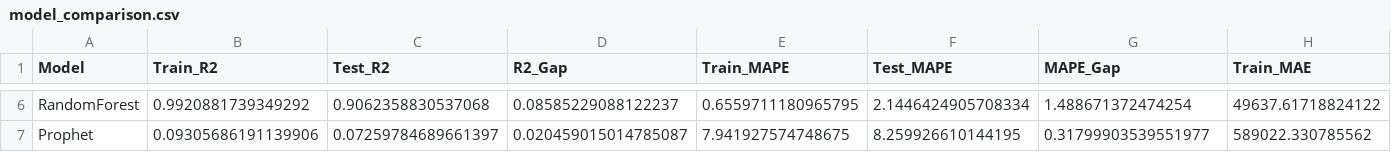
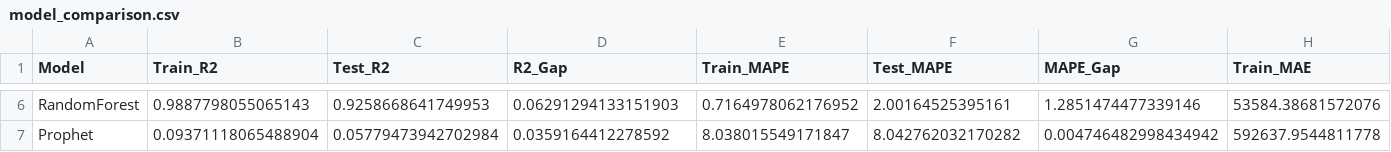
Before and after one commit to HTS-AI/cash-flow, a CSV file: backend/model_comparison.csv, drawn as a sheet; only a part is shown, gaps mark what is left out; the diff covers the shown part only; the diff names each change by its address in the sheet, - before the commit and + after, or states it on an @@ line.

```diff
--- a/backend/model_comparison.csv
+++ b/backend/model_comparison.csv
-B6 (Train_R2): 0.9920881739349292
+B6 (Train_R2): 0.9887798055065143
-C6 (Test_R2): 0.9062358830537068
+C6 (Test_R2): 0.9258668641749953
-D6 (R2_Gap): 0.08585229088122237
+D6 (R2_Gap): 0.06291294133151903
-E6 (Train_MAPE): 0.6559711180965795
+E6 (Train_MAPE): 0.7164978062176952
-F6 (Test_MAPE): 2.1446424905708334
+F6 (Test_MAPE): 2.00164525395161
-G6 (MAPE_Gap): 1.488671372474254
+G6 (MAPE_Gap): 1.2851474477339146
-H6 (Train_MAE): 49637.61718824122
+H6 (Train_MAE): 53584.38681572076
-B7 (Train_R2): 0.09305686191139906
+B7 (Train_R2): 0.09371118065488904
-C7 (Test_R2): 0.07259784689661397
+C7 (Test_R2): 0.05779473942702984
-D7 (R2_Gap): 0.020459015014785087
+D7 (R2_Gap): 0.0359164412278592
-E7 (Train_MAPE): 7.941927574748675
+E7 (Train_MAPE): 8.038015549171847
-F7 (Test_MAPE): 8.259926610144195
+F7 (Test_MAPE): 8.042762032170282
-G7 (MAPE_Gap): 0.31799903539551977
+G7 (MAPE_Gap): 0.004746482998434942
-H7 (Train_MAE): 589022.330785562
+H7 (Train_MAE): 592637.9544811778
```
Also changed, not shown: 1 added row, 1 removed row and 36 edited cells elsewhere in this file, backend/catboost_info/learn_error.tsv, backend/catboost_info/time_left.tsv, 15 other files.
